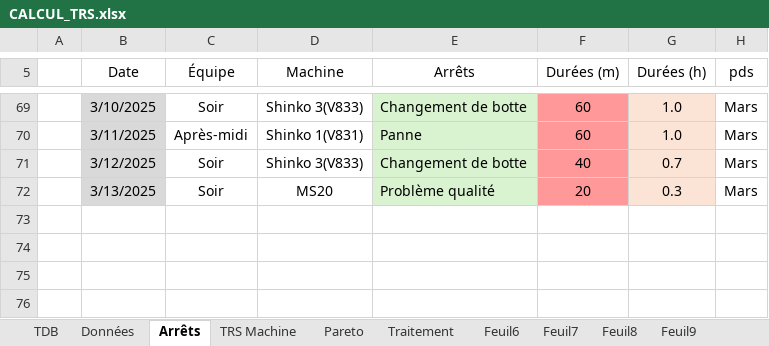
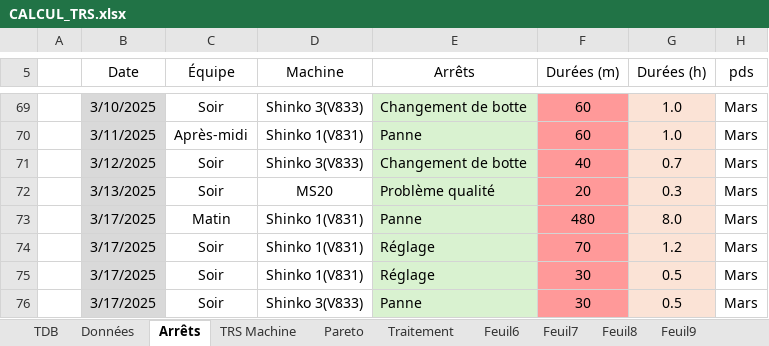
Before and after one commit to MES-DASH-B/TRS_app, an Excel workbook: CALCUL_TRS.xlsx, sheet Arrêts, drawn as a sheet; only a part is shown, gaps mark what is left out; values as stored, in another font and other column widths than the file's, no borders; table styles not drawn; the diff names each change by its address in the sheet, - before the commit and + after, or states it on an @@ line.

```diff
--- a/CALCUL_TRS.xlsx (sheet Arrêts)
+++ b/CALCUL_TRS.xlsx (sheet Arrêts)
+row 73:  | 3/17/2025 | Matin | Shinko 1(V831) | Panne | 480 | 8.0 | Mars
+row 74:  | 3/17/2025 | Soir | Shinko 1(V831) | Réglage | 70 | 1.2 | Mars
+row 75:  | 3/17/2025 | Soir | Shinko 1(V831) | Réglage | 30 | 0.5 | Mars
+row 76:  | 3/17/2025 | Soir | Shinko 3(V833) | Panne | 30 | 0.5 | Mars
```
Also changed, not shown: sheet Données, sheet Traitement, sheet TRS Machine, sheet Pareto, charts or pictures, 1 other file.
